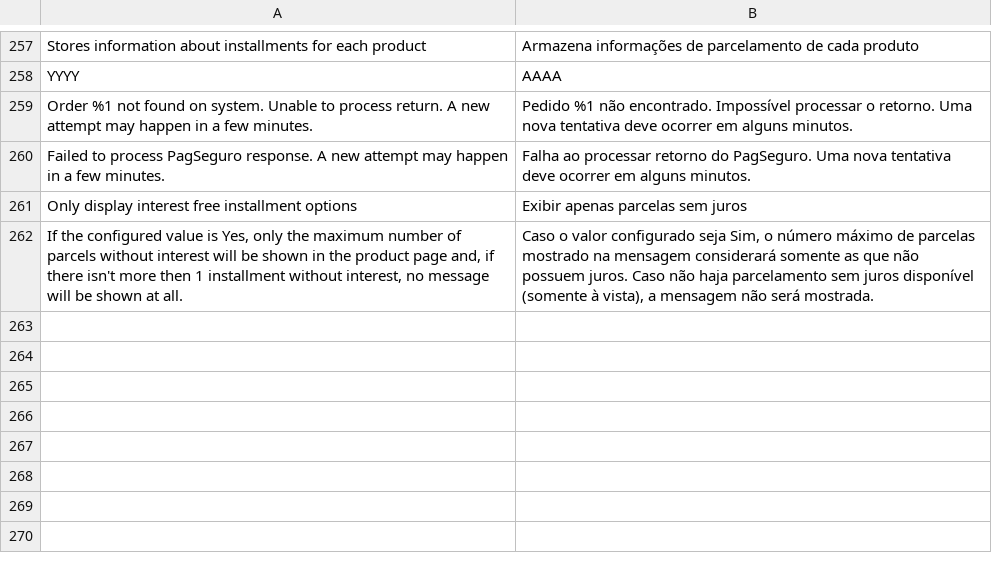
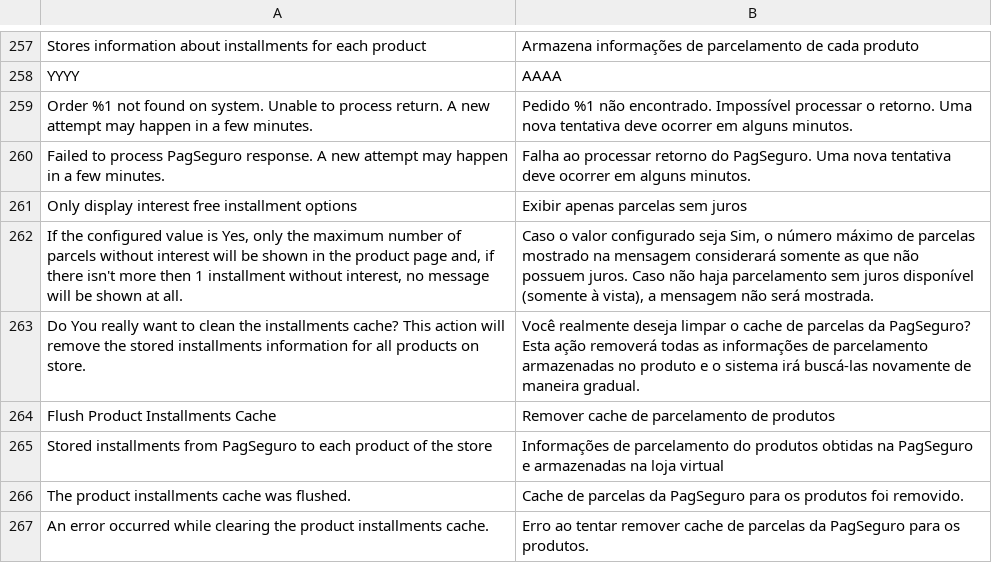
Before and after one commit to r-martins/PagSeguro-Magento-Transparente-M2, a CSV file: i18n/pt_BR.csv, drawn as a sheet; only a part is shown, gaps mark what is left out.

```diff
--- a/i18n/pt_BR.csv
+++ b/i18n/pt_BR.csv
@@ -262 +262,6 @@
 "If the configured value is Yes, only the maximum number of parcels without interest will be shown in the product page and, if there isn't more then 1 installment without interest, no message will be shown at all.","Caso o valor configurado seja Sim, o número máximo de parcelas mostrado na mensagem considerará somente as que não possuem juros. Caso não haja parcelamento sem juros disponível (somente à vista), a mensagem não será mostrada."
+"Do You really want to clean the installments cache? This action will remove the stored installments information for all products on store.","Você realmente deseja limpar o cache de parcelas da PagSeguro? Esta ação removerá todas as informações de parcelamento armazenadas no produto e o sistema irá buscá-las novamente de maneira gradual."
+"Flush Product Installments Cache","Remover cache de parcelamento de produtos"
+"Stored installments from PagSeguro to each product of the store","Informações de parcelamento do produtos obtidas na PagSeguro e armazenadas na loja virtual"
+"The product installments cache was flushed.","Cache de parcelas da PagSeguro para os produtos foi removido."
+"An error occurred while clearing the product installments cache.","Erro ao tentar remover cache de parcelas da PagSeguro para os produtos."
```
Also changed, not shown: 5 other files.
